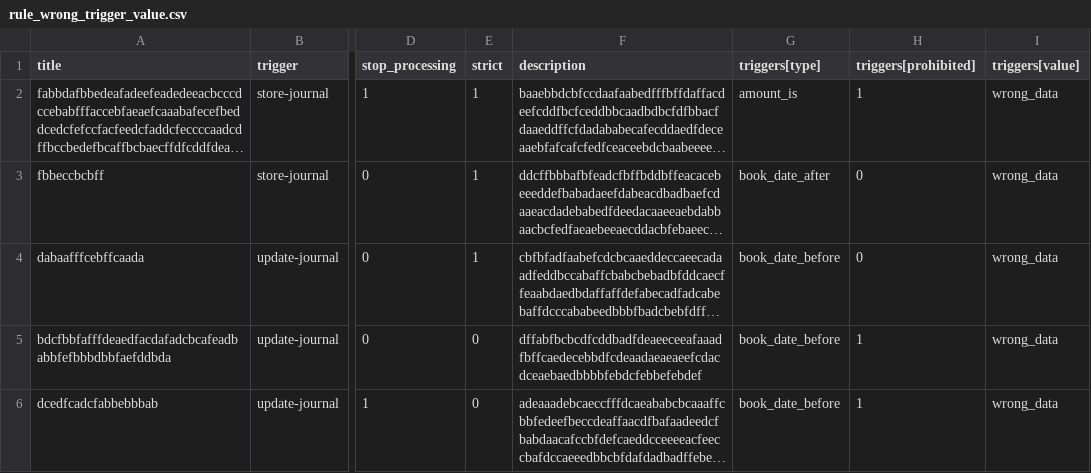
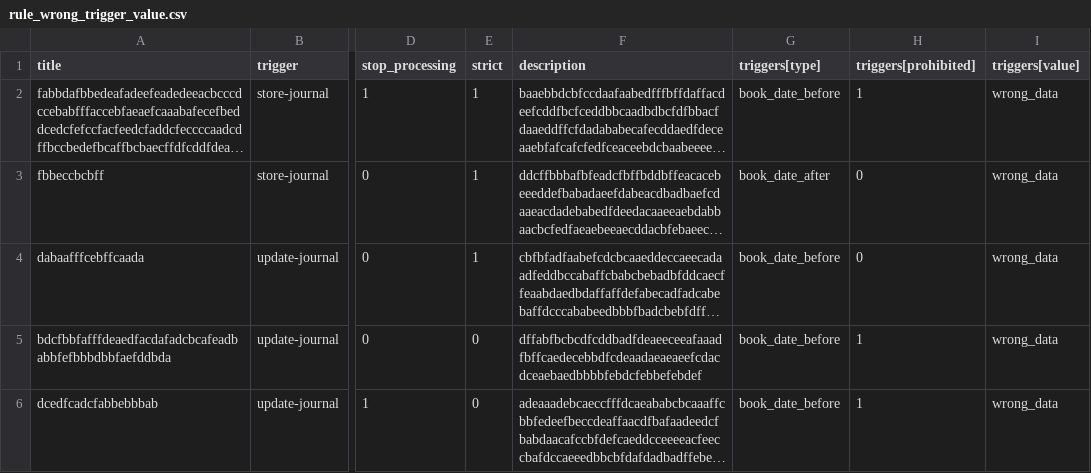
Before and after one commit to LuffyChan54/Challengers_C3_Katalon, a CSV file: challengers_data_for_test/rule_test_data/rule_wrong_trigger_value.csv, drawn as a sheet; only a part is shown, gaps mark what is left out; long unchanged cells end in …; the diff names each change by its address in the sheet, - before the commit and + after, or states it on an @@ line.

Commit message:
Finish create rule test cases

```diff
--- a/challengers_data_for_test/rule_test_data/rule_wrong_trigger_value.csv
+++ b/challengers_data_for_test/rule_test_data/rule_wrong_trigger_value.csv
-G2 (triggers[type]): amount_is
+G2 (triggers[type]): book_date_before
```
Also changed, not shown: challengers_data_for_test/rule_test_data/rule_success.csv, challengers_data_for_test/rule_test_data/rule_title_empty.csv, 18 other files.
